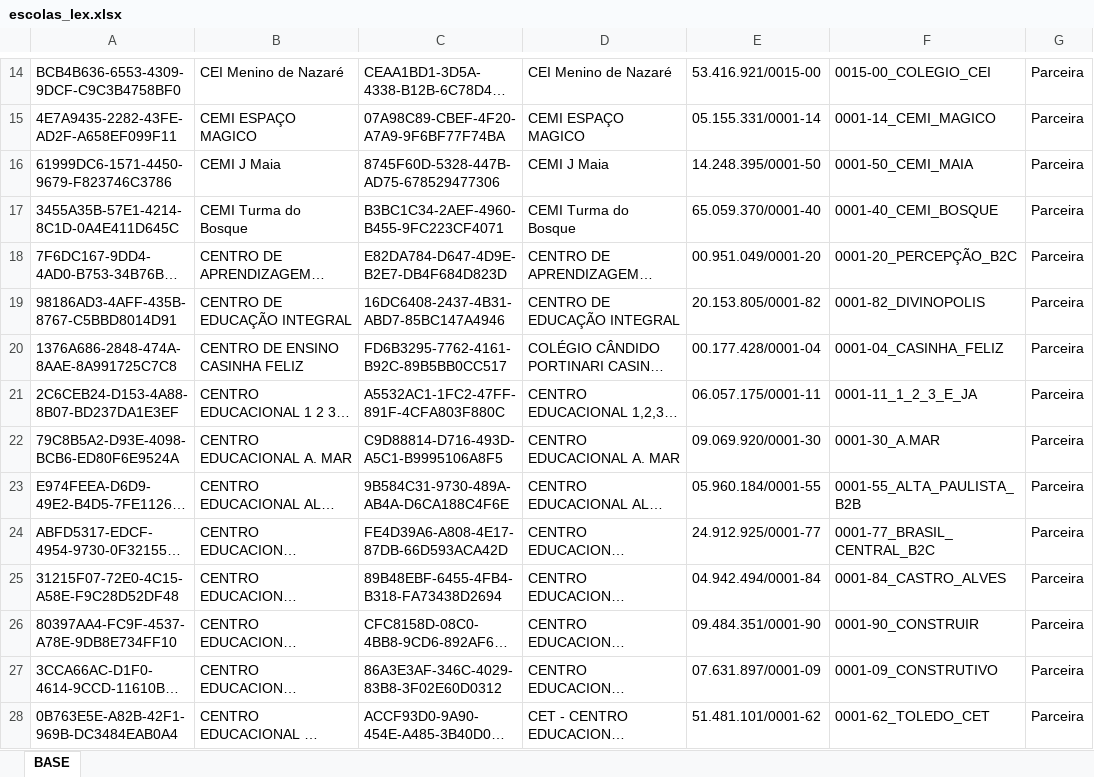
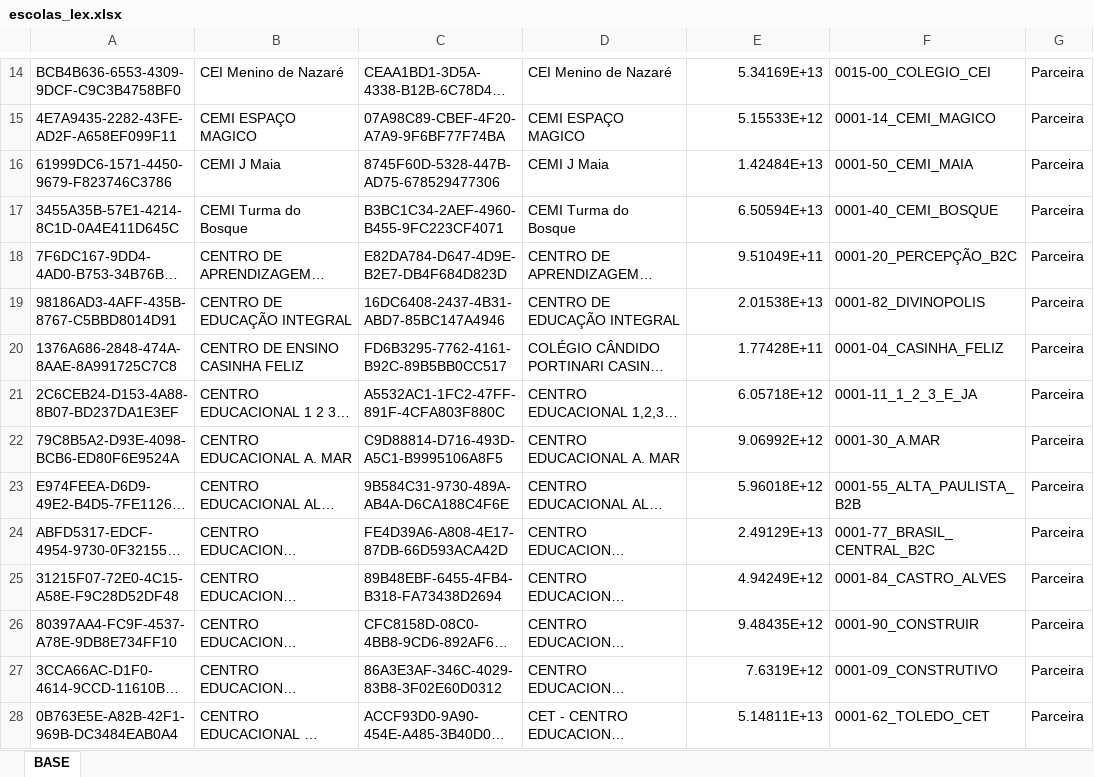
Before and after one commit to andrehsilva/licencas, an Excel workbook: input/escolas_lex.xlsx, sheet BASE, drawn as a sheet; only a part is shown, gaps mark what is left out; long unchanged cells end in …; values as stored, in another font and other column widths than the file's, no borders; the diff covers the shown part only; the diff names each change by its address in the sheet, - before the commit and + after, or states it on an @@ line.

```diff
--- a/input/escolas_lex.xlsx (sheet BASE)
+++ b/input/escolas_lex.xlsx (sheet BASE)
-E14: 53.416.921/0015-00
+E14: 5.34169E+13
-E15: 05.155.331/0001-14
+E15: 5.15533E+12
-E16: 14.248.395/0001-50
+E16: 1.42484E+13
-E17: 65.059.370/0001-40
+E17: 6.50594E+13
-E18: 00.951.049/0001-20
+E18: 9.51049E+11
-E19: 20.153.805/0001-82
+E19: 2.01538E+13
-E20: 00.177.428/0001-04
+E20: 1.77428E+11
-E21: 06.057.175/0001-11
+E21: 6.05718E+12
-E22: 09.069.920/0001-30
+E22: 9.06992E+12
-E23: 05.960.184/0001-55
+E23: 5.96018E+12
-E24: 24.912.925/0001-77
+E24: 2.49129E+13
-E25: 04.942.494/0001-84
+E25: 4.94249E+12
-E26: 09.484.351/0001-90
+E26: 9.48435E+12
-E27: 07.631.897/0001-09
+E27: 7.6319E+12
-E28: 51.481.101/0001-62
+E28: 5.14811E+13
```
Also changed, not shown: 1 added row, 1 removed row and 500 edited cells elsewhere in this sheet, 2 other files.
